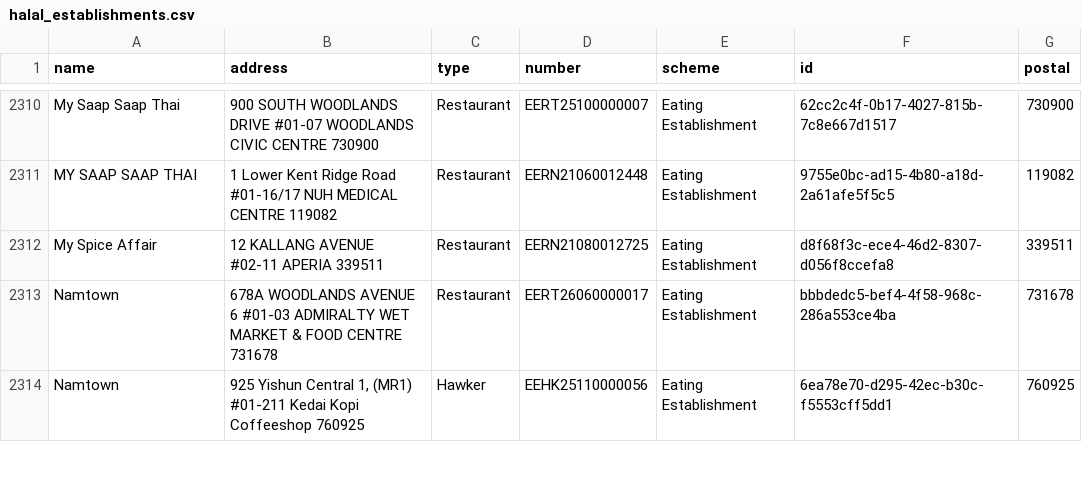
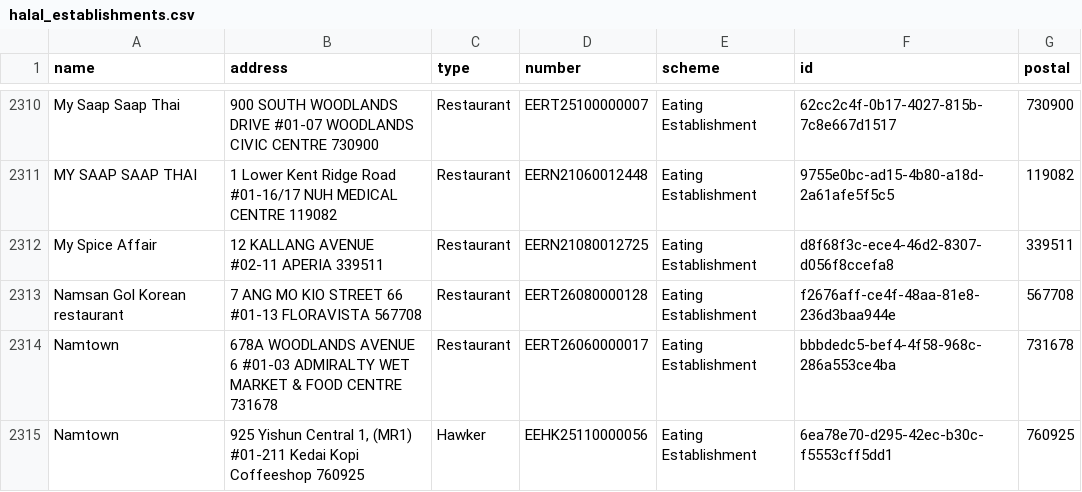
Before and after one commit to zootato/singapore-halal-establishments, a CSV file: halal_establishments.csv, drawn as a sheet; only a part is shown, gaps mark what is left out; the diff names each change by its address in the sheet, - before the commit and + after, or states it on an @@ line.

```diff
--- a/halal_establishments.csv
+++ b/halal_establishments.csv
+row 2313: Namsan Gol Korean restaurant | 7 ANG MO KIO STREET 66 #01-13 FLORAVISTA 567708 | Restaurant | EERT26080000128 | Eating Establishment | f2676aff-ce4f-48aa-81e8-236d3baa944e | 567708
```
Also changed, not shown: 3 other files.
